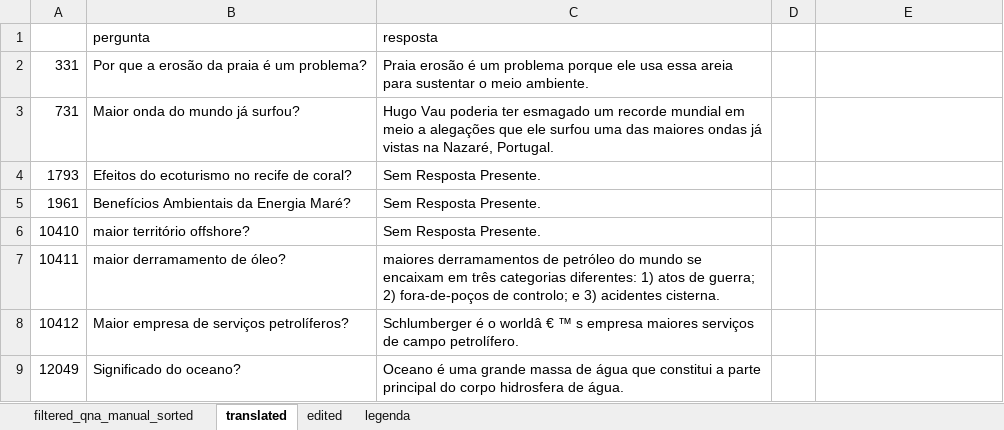
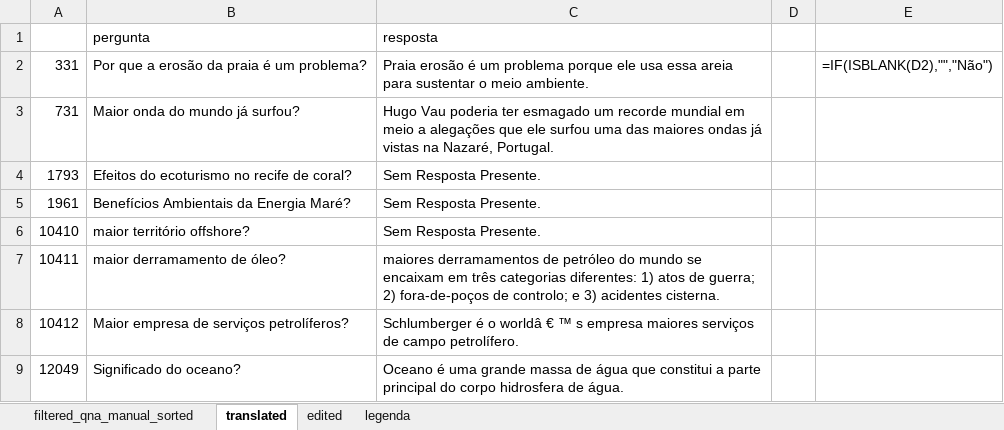
Before and after one commit to VictBenito/chatbot-Victor-Paulo, an Excel workbook: results/Perguntas.xlsx, sheet translated, drawn as a sheet; only a part is shown; values as stored, in another font and other column widths than the file's, no borders; formulas without a stored value are shown as written; the diff names each change by its address in the sheet, - before the commit and + after, or states it on an @@ line.

```diff
--- a/results/Perguntas.xlsx (sheet translated)
+++ b/results/Perguntas.xlsx (sheet translated)
-E2: (empty)
+E2: =IF(ISBLANK(D2),"","Não")
```
Also changed, not shown: sheet filtered_qna_manual_sorted, sheet edited.
